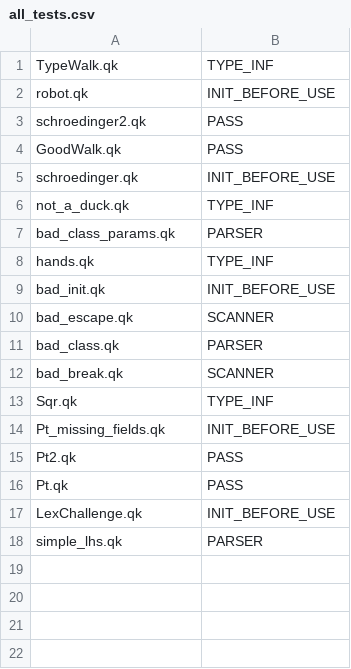
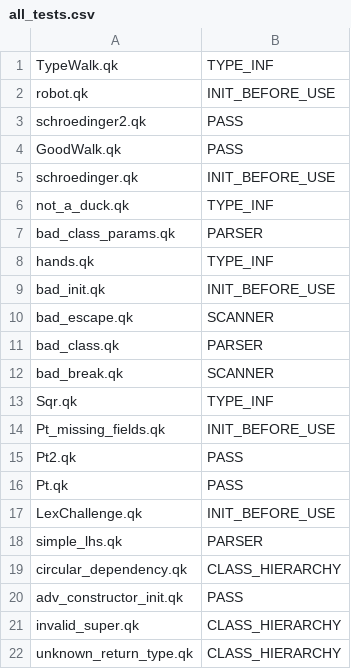
Before and after one commit to ZaydH/cis561, a CSV file: hw/samples/all_tests.csv, drawn as a sheet.

Commit message:
Type checker fixes including new test cases.

```diff
--- a/hw/samples/all_tests.csv
+++ b/hw/samples/all_tests.csv
@@ -18 +18,5 @@ LexChallenge.qk,INIT_BEFORE_USE
 simple_lhs.qk,PARSER
+circular_dependency.qk,CLASS_HIERARCHY
+adv_constructor_init.qk,PASS
+invalid_super.qk,CLASS_HIERARCHY
+unknown_return_type.qk,CLASS_HIERARCHY
```
Also changed, not shown: 9 other files.
